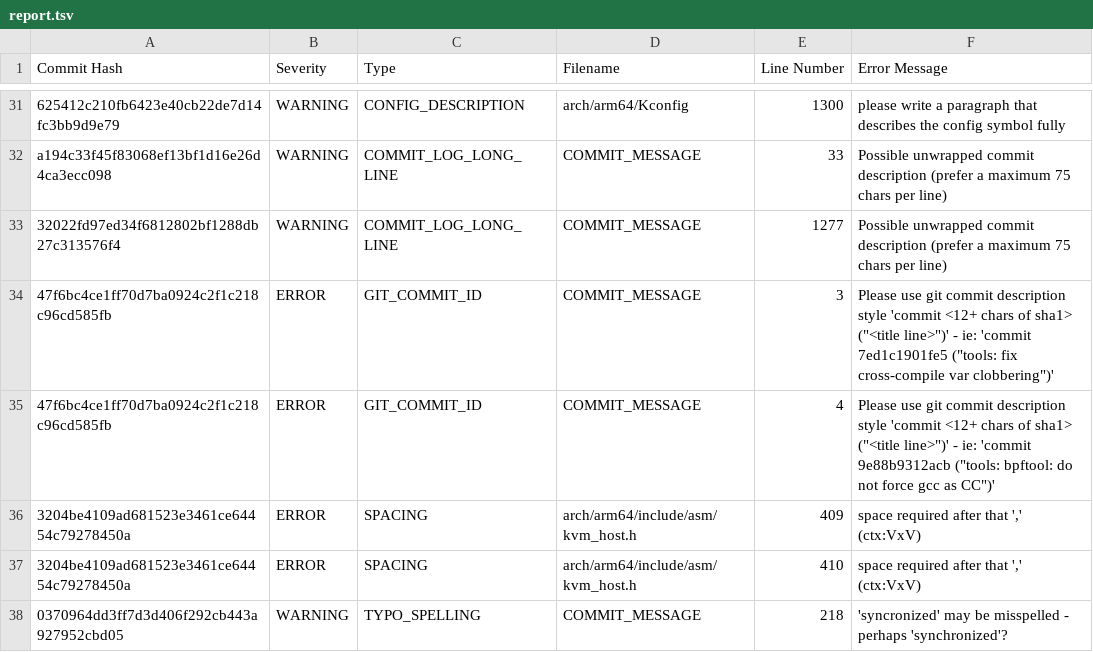
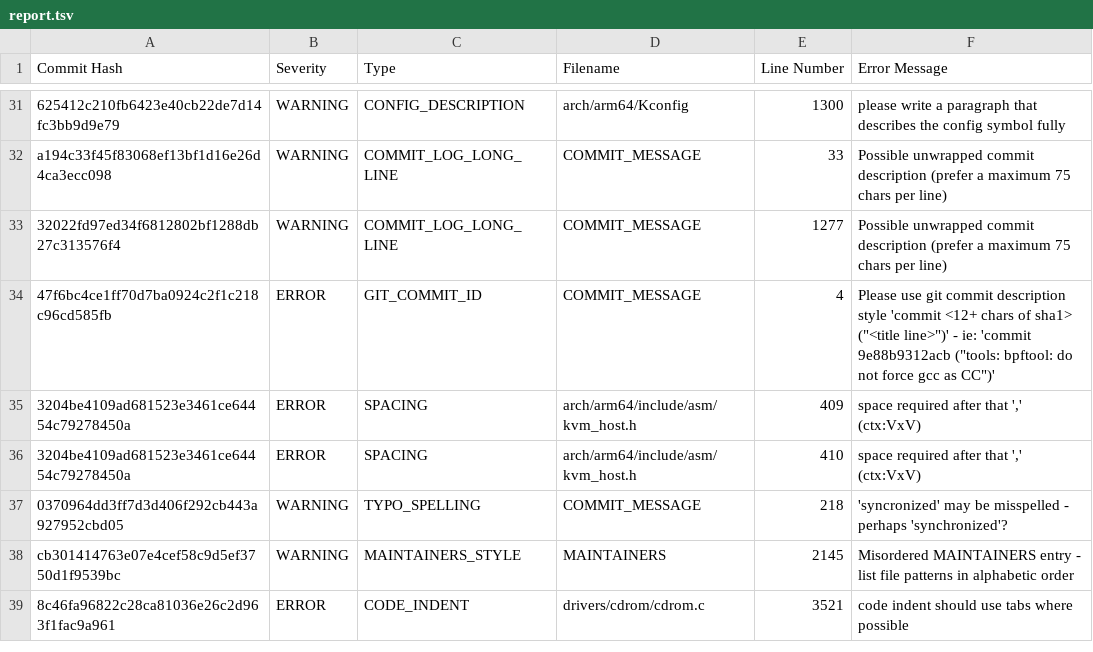
Before and after one commit to ayan-b/checkpatch-reporter, a TSV file: report.tsv, drawn as a sheet; only a part is shown, gaps mark what is left out; the shorter side is filled out with more unchanged rows.

```diff
--- a/report.tsv
+++ b/report.tsv
@@ -33,3 +33,2 @@ a194c33f45f83068ef13bf1d16e26d4ca3ecc098	WARNING	COMMIT_LOG_LONG_LINE	COMMIT_MES
 32022fd97ed34f6812802bf1288db27c313576f4	WARNING	COMMIT_LOG_LONG_LINE	COMMIT_MESSAGE	1277	Possible unwrapped commit description (prefer a maximum 75 chars per line)
-47f6bc4ce1ff70d7ba0924c2f1c218c96cd585fb	ERROR	GIT_COMMIT_ID	COMMIT_MESSAGE	3	Please use git commit description style 'commit <12+ chars of sha1> ("<title line>")' - ie: 'commit 7ed1c1901fe5 ("tools: fix cross-compile var clobbering")'
 47f6bc4ce1ff70d7ba0924c2f1c218c96cd585fb	ERROR	GIT_COMMIT_ID	COMMIT_MESSAGE	4	Please use git commit description style 'commit <12+ chars of sha1> ("<title line>")' - ie: 'commit 9e88b9312acb ("tools: bpftool: do not force gcc as CC")'
```
